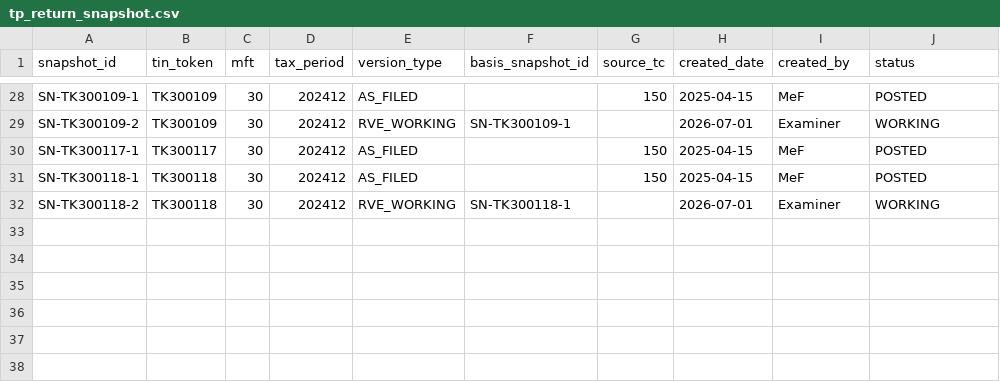
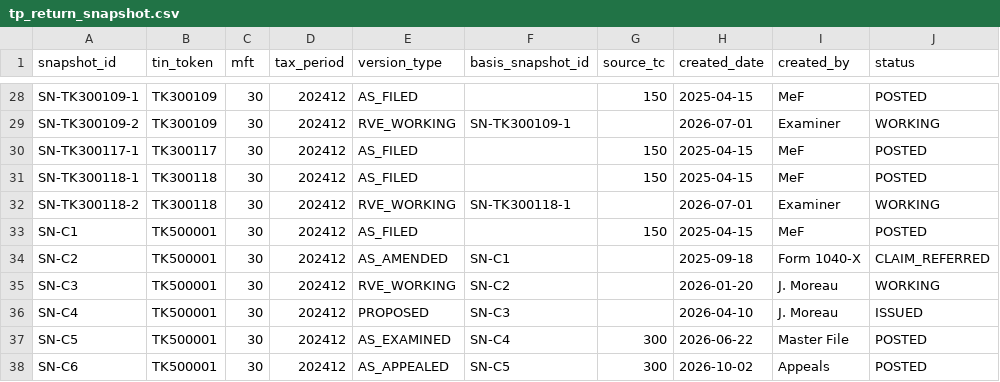
Before and after one commit to SeaGal1964/passport_poc_kit, a CSV file: tp360/data/tp_return_snapshot.csv, drawn as a sheet; only a part is shown, gaps mark what is left out.

```diff
--- a/tp360/data/tp_return_snapshot.csv
+++ b/tp360/data/tp_return_snapshot.csv
@@ -32 +32,7 @@ SN-TK300118-1,TK300118,30,202412,AS_FILED,,150,2025-04-15,MeF,POSTED
 SN-TK300118-2,TK300118,30,202412,RVE_WORKING,SN-TK300118-1,,2026-07-01,Examiner,WORKING
+SN-C1,TK500001,30,202412,AS_FILED,,150,2025-04-15,MeF,POSTED
+SN-C2,TK500001,30,202412,AS_AMENDED,SN-C1,,2025-09-18,Form 1040-X,CLAIM_REFERRED
+SN-C3,TK500001,30,202412,RVE_WORKING,SN-C2,,2026-01-20,J. Moreau,WORKING
+SN-C4,TK500001,30,202412,PROPOSED,SN-C3,,2026-04-10,J. Moreau,ISSUED
+SN-C5,TK500001,30,202412,AS_EXAMINED,SN-C4,300,2026-06-22,Master File,POSTED
+SN-C6,TK500001,30,202412,AS_APPEALED,SN-C5,300,2026-10-02,Appeals,POSTED
```
Also changed, not shown: tp360/data/tp_adjustment.csv, tp360/data/tp_contact_event.csv, 23 other files.
